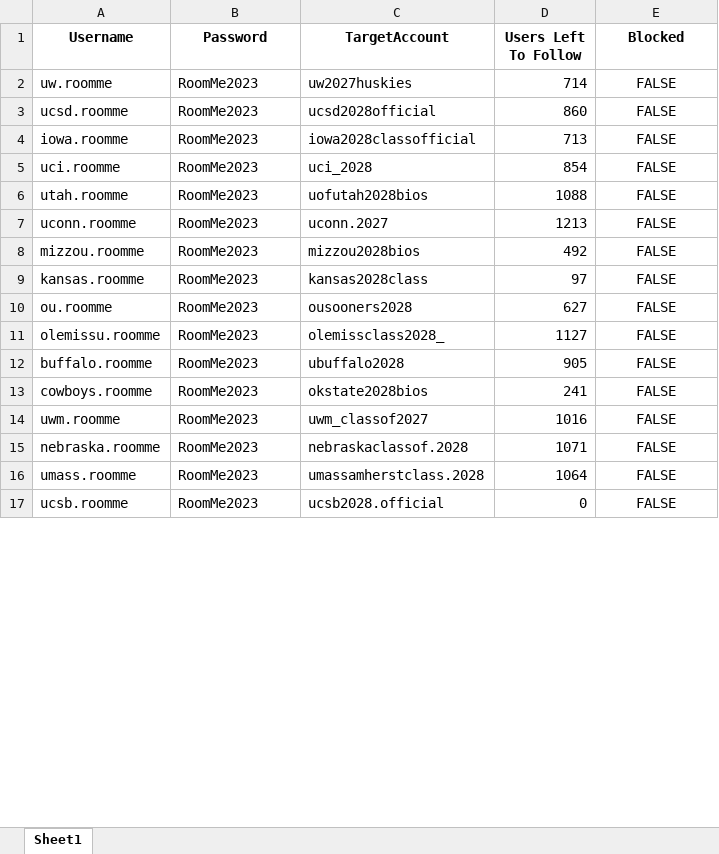
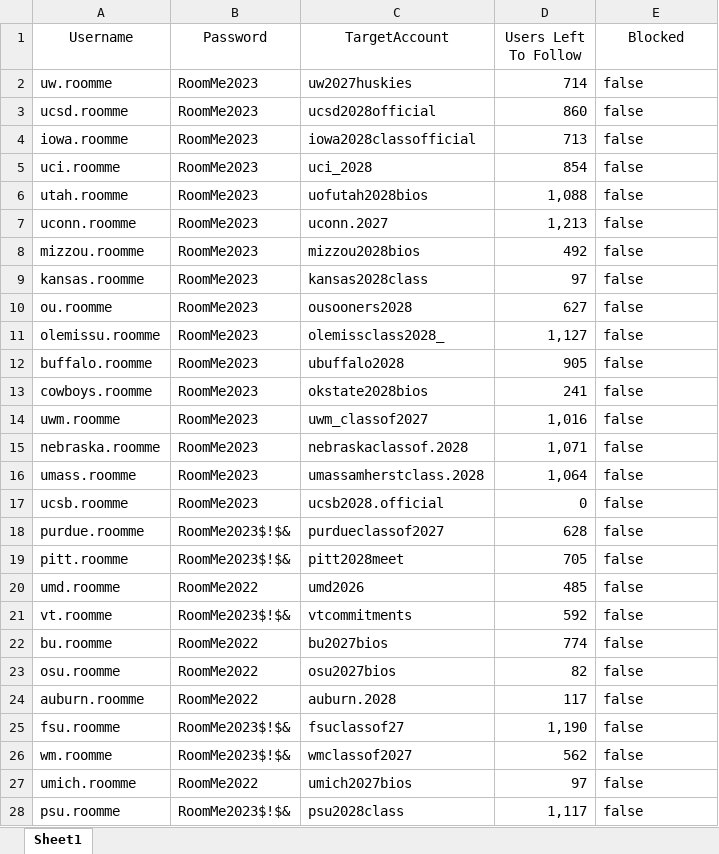
Before and after one commit to seboliver16/marketingBeta, an Excel workbook: Marketing/masterAccountSheet.xlsx, sheet Sheet1, drawn as a sheet; only a part is shown; values as stored, in another font and other column widths than the file's, no borders; the diff covers the shown part only; the diff names each change by its address in the sheet, - before the commit and + after, or states it on an @@ line.

```diff
--- a/Marketing/masterAccountSheet.xlsx (sheet Sheet1)
+++ b/Marketing/masterAccountSheet.xlsx (sheet Sheet1)
-A1:E1 bold: on
+A1:E1 bold: off
-E2:E17 (Blocked): FALSE
+E2:E17 (Blocked): false
-E2:E17 alignment: center
+E2:E17 alignment: left
-D6 (Users Left To Follow): 1088
+D6 (Users Left To Follow): 1,088
-D7 (Users Left To Follow): 1213
+D7 (Users Left To Follow): 1,213
-D11 (Users Left To Follow): 1127
+D11 (Users Left To Follow): 1,127
-D14 (Users Left To Follow): 1016
+D14 (Users Left To Follow): 1,016
-D15 (Users Left To Follow): 1071
+D15 (Users Left To Follow): 1,071
-D16 (Users Left To Follow): 1064
+D16 (Users Left To Follow): 1,064
+row 18: purdue.roomme | RoomMe2023$!$& | purdueclassof2027 | 628 | false
+row 19: pitt.roomme | RoomMe2023$!$& | pitt2028meet | 705 | false
+row 20: umd.roomme | RoomMe2022 | umd2026 | 485 | false
+row 21: vt.roomme | RoomMe2023$!$& | vtcommitments | 592 | false
+row 22: bu.roomme | RoomMe2022 | bu2027bios | 774 | false
+row 23: osu.roomme | RoomMe2022 | osu2027bios | 82 | false
+row 24: auburn.roomme | RoomMe2022 | auburn.2028 | 117 | false
+row 25: fsu.roomme | RoomMe2023$!$& | fsuclassof27 | 1,190 | false
+row 26: wm.roomme | RoomMe2023$!$& | wmclassof2027 | 562 | false
+row 27: umich.roomme | RoomMe2022 | umich2027bios | 97 | false
+row 28: psu.roomme | RoomMe2023$!$& | psu2028class | 1,117 | false
```
Also changed, not shown: 16 added rows, 1 edited cell and cell formats elsewhere in this sheet, 27 other files.
